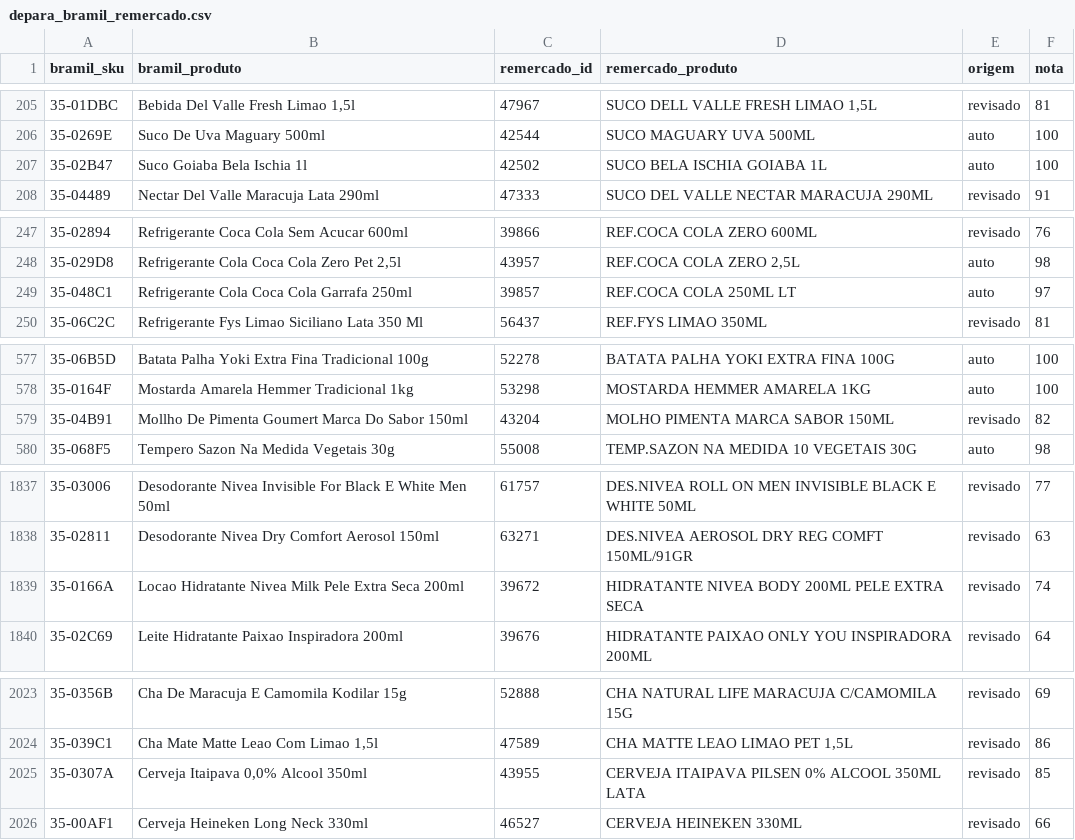
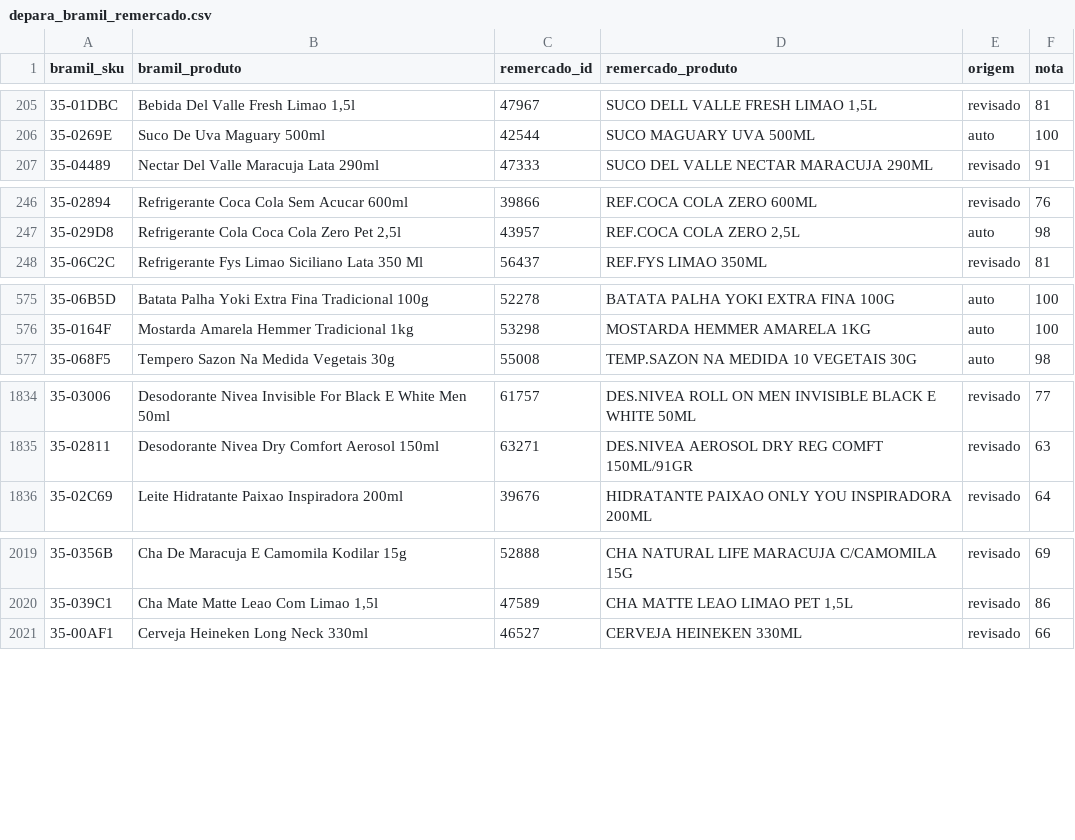
Before and after one commit to lmieli/reverse-api-engineer, a CSV file: scripts/depara_bramil_remercado.csv, drawn as a sheet; only a part is shown, gaps mark what is left out.

```diff
--- a/scripts/depara_bramil_remercado.csv
+++ b/scripts/depara_bramil_remercado.csv
@@ -206,3 +206,2 @@ bramil_sku,bramil_produto,remercado_id,remercado_produto,origem,nota
 35-0269E,Suco De Uva Maguary 500ml,42544,SUCO MAGUARY UVA 500ML,auto,100
-35-02B47,Suco Goiaba Bela Ischia 1l,42502,SUCO BELA ISCHIA GOIABA 1L,auto,100
 35-04489,Nectar Del Valle Maracuja Lata 290ml,47333,SUCO DEL VALLE NECTAR MARACUJA 290ML,revisado,91
@@ -248,3 +247,2 @@ bramil_sku,bramil_produto,remercado_id,remercado_produto,origem,nota
 35-029D8,"Refrigerante Cola Coca Cola Zero Pet 2,5l",43957,"REF.COCA COLA ZERO 2,5L",auto,98
-35-048C1,Refrigerante Cola Coca Cola Garrafa 250ml,39857,REF.COCA COLA 250ML LT,auto,97
 35-06C2C,Refrigerante Fys Limao Siciliano Lata 350 Ml,56437,REF.FYS LIMAO 350ML,revisado,81
@@ -578,3 +576,2 @@ bramil_sku,bramil_produto,remercado_id,remercado_produto,origem,nota
 35-0164F,Mostarda Amarela Hemmer Tradicional 1kg,53298,MOSTARDA HEMMER AMARELA 1KG,auto,100
-35-04B91,Mollho De Pimenta Goumert Marca Do Sabor 150ml,43204,MOLHO PIMENTA MARCA SABOR 150ML,revisado,82
 35-068F5,Tempero Sazon Na Medida Vegetais 30g,55008,TEMP.SAZON NA MEDIDA 10 VEGETAIS 30G,auto,98
@@ -1838,3 +1835,2 @@ bramil_sku,bramil_produto,remercado_id,remercado_produto,origem,nota
 35-02811,Desodorante Nivea Dry Comfort Aerosol 150ml,63271,DES.NIVEA AEROSOL DRY REG COMFT 150ML/91GR,revisado,63
-35-0166A,Locao Hidratante Nivea Milk Pele Extra Seca 200ml,39672,HIDRATANTE NIVEA BODY 200ML PELE EXTRA SECA,revisado,74
 35-02C69,Leite Hidratante Paixao Inspiradora 200ml,39676,HIDRATANTE PAIXAO ONLY YOU INSPIRADORA 200ML,revisado,64
@@ -2024,3 +2020,2 @@ bramil_sku,bramil_produto,remercado_id,remercado_produto,origem,nota
 35-039C1,"Cha Mate Matte Leao Com Limao 1,5l",47589,"CHA MATTE LEAO LIMAO PET 1,5L",revisado,86
-35-0307A,"Cerveja Itaipava 0,0% Alcool 350ml",43955,CERVEJA ITAIPAVA PILSEN 0% ALCOOL 350ML LATA,revisado,85
 35-00AF1,Cerveja Heineken Long Neck 330ml,46527,CERVEJA HEINEKEN 330ML,revisado,66
```
Also changed, not shown: scripts/depara_bramil_superpao.csv, scripts/depara_bramil_tiodongo.csv, 8 other files.
